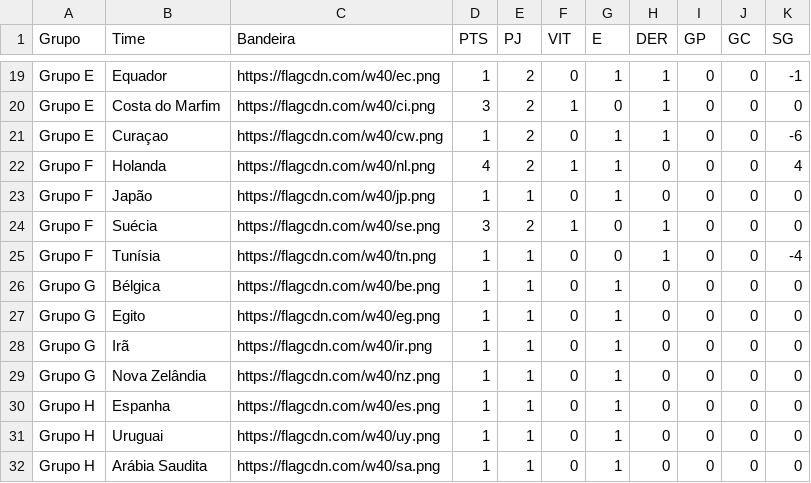
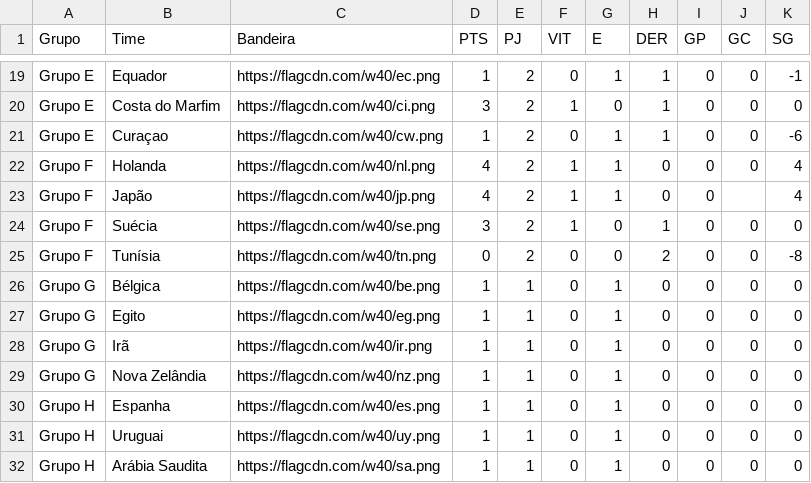
Before and after one commit to rnanalista-max/Feriados, a CSV file: ClassificaoGrupos.csv, drawn as a sheet; only a part is shown, gaps mark what is left out.

Commit message:
Atualização do CSV de Classificação de Grupos

```diff
--- a/ClassificaoGrupos.csv
+++ b/ClassificaoGrupos.csv
@@ -22,5 +22,5 @@ Grupo E,Curaçao,https://flagcdn.com/w40/cw.png,1,2,0,1,1,0,0,-6
 Grupo F,Holanda,https://flagcdn.com/w40/nl.png,4,2,1,1,0,0,0,4
-Grupo F,Japão,https://flagcdn.com/w40/jp.png,1,1,0,1,0,0,0,0
+Grupo F,Japão,https://flagcdn.com/w40/jp.png,4,2,1,1,0,0,,4
 Grupo F,Suécia,https://flagcdn.com/w40/se.png,3,2,1,0,1,0,0,0
-Grupo F,Tunísia,https://flagcdn.com/w40/tn.png,1,1,0,0,1,0,0,-4
+Grupo F,Tunísia,https://flagcdn.com/w40/tn.png,0,2,0,0,2,0,0,-8
 Grupo G,Bélgica,https://flagcdn.com/w40/be.png,1,1,0,1,0,0,0,0
```
